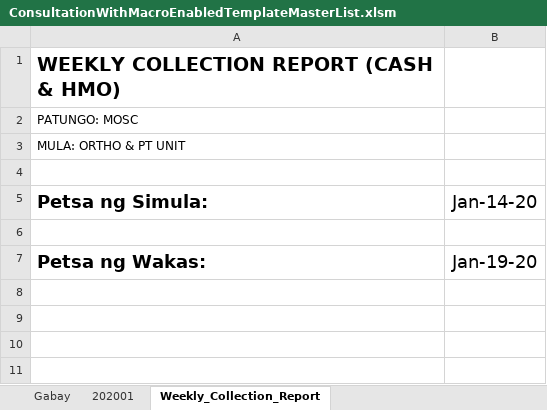
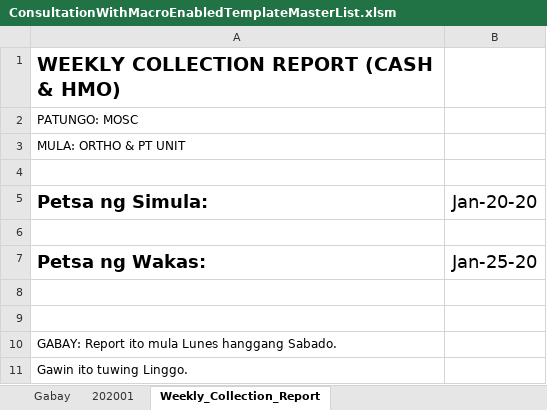
Before and after one commit to usbong/SLHCC, an Excel workbook: Master List/ConsultationWithMacroEnabledTemplateMasterList.xlsm, sheet Weekly_Collection_Report, drawn as a sheet; values as stored, in another font and other column widths than the file's, no borders; the diff names each change by its address in the sheet, - before the commit and + after, or states it on an @@ line.

```diff
--- a/Master List/ConsultationWithMacroEnabledTemplateMasterList.xlsm (sheet Weekly_Collection_Report)
+++ b/Master List/ConsultationWithMacroEnabledTemplateMasterList.xlsm (sheet Weekly_Collection_Report)
-B5: Jan-14-20
+B5: Jan-20-20
-B7 (Jan-20-20): Jan-19-20
+B7 (Jan-20-20): Jan-25-20
+row 8: (empty)
+row 9: (empty)
+row 10: GABAY: Report ito mula Lunes hanggang Sabado.
+row 11: Gawin ito tuwing Linggo.
```
Also changed, not shown: Master List/PTTreatmentWithMacroEnabledTemplateMasterList.xlsm.
